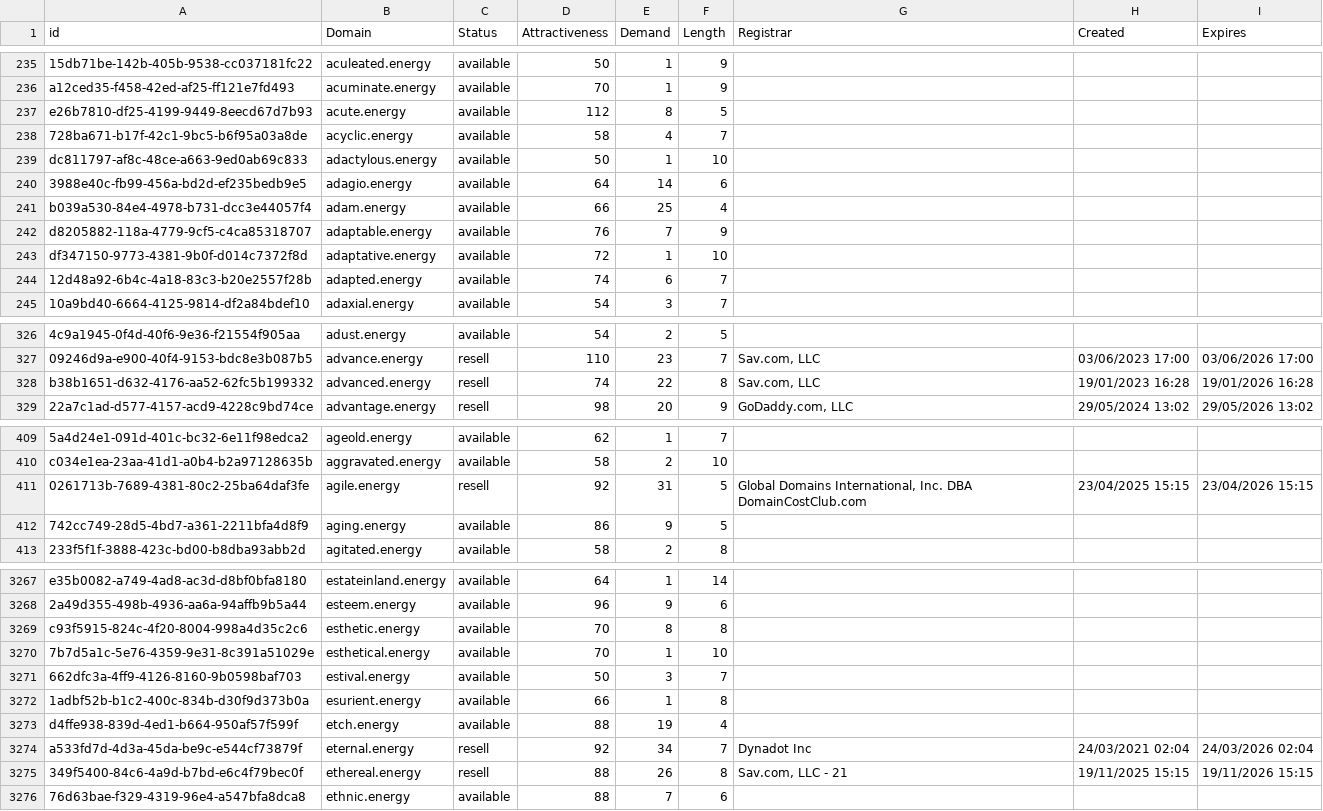
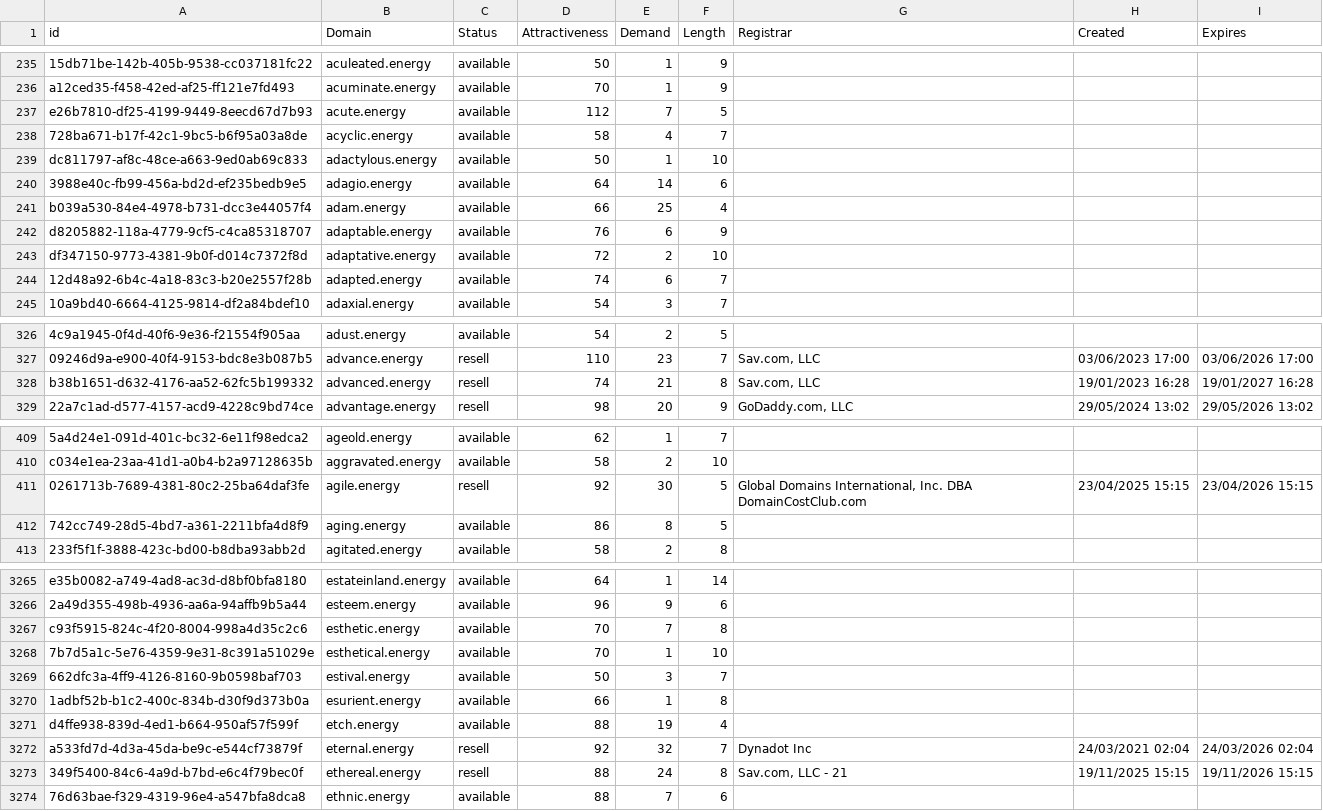
Before and after one commit to UniqueDomains/energy-oneword-domains, a CSV file: energy.csv, drawn as a sheet; only a part is shown, gaps mark what is left out; addresses are those after the commit; the diff covers the shown part only; the diff names each change by its address in the sheet, - before the commit and + after, or states it on an @@ line.

```diff
--- a/energy.csv
+++ b/energy.csv
-E237 (Demand): 8
+E237 (Demand): 7
-E242 (Demand): 7
+E242 (Demand): 6
-E243 (Demand): 1
+E243 (Demand): 2
-E328 (Demand): 22
+E328 (Demand): 21
-I328 (Expires): 19/01/2026 16:28
+I328 (Expires): 19/01/2027 16:28
-E411 (Demand): 31
+E411 (Demand): 30
-E412 (Demand): 9
+E412 (Demand): 8
-E3267 (Demand): 8
+E3267 (Demand): 7
-E3272 (Demand): 34
+E3272 (Demand): 32
-E3273 (Demand): 26
+E3273 (Demand): 24
```
Also changed, not shown: 2 removed rows and 55 edited cells elsewhere in this file, 2 other files.
